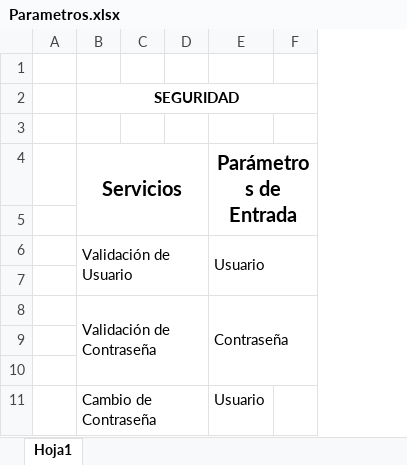
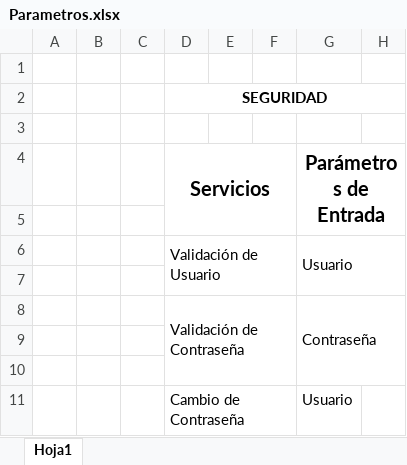
Before and after one commit to andresitoo/ProyectoAplicaciones, an Excel workbook: Documentacion/Parametros.xlsx, sheet Hoja1, drawn as a sheet; only a part is shown; values as stored, in another font and other column widths than the file's, no borders; the diff names each change by its address in the sheet, - before the commit and + after, or states it on an @@ line.

Commit message:
Parametros

```diff
--- a/Documentacion/Parametros.xlsx (sheet Hoja1)
+++ b/Documentacion/Parametros.xlsx (sheet Hoja1)
+column B, empty
+column C, empty
```
